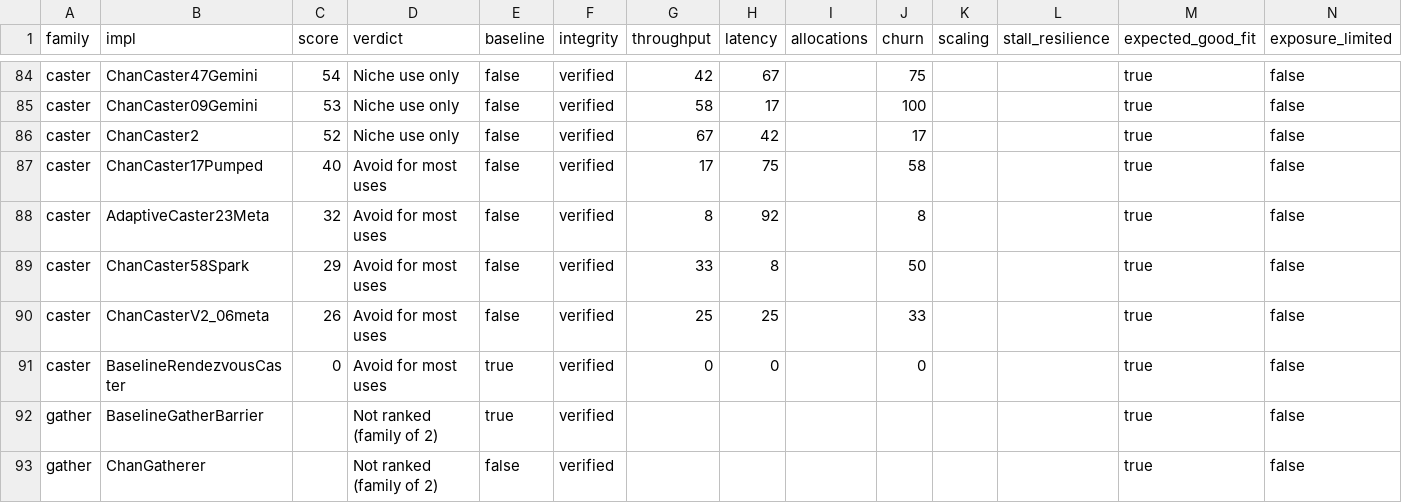
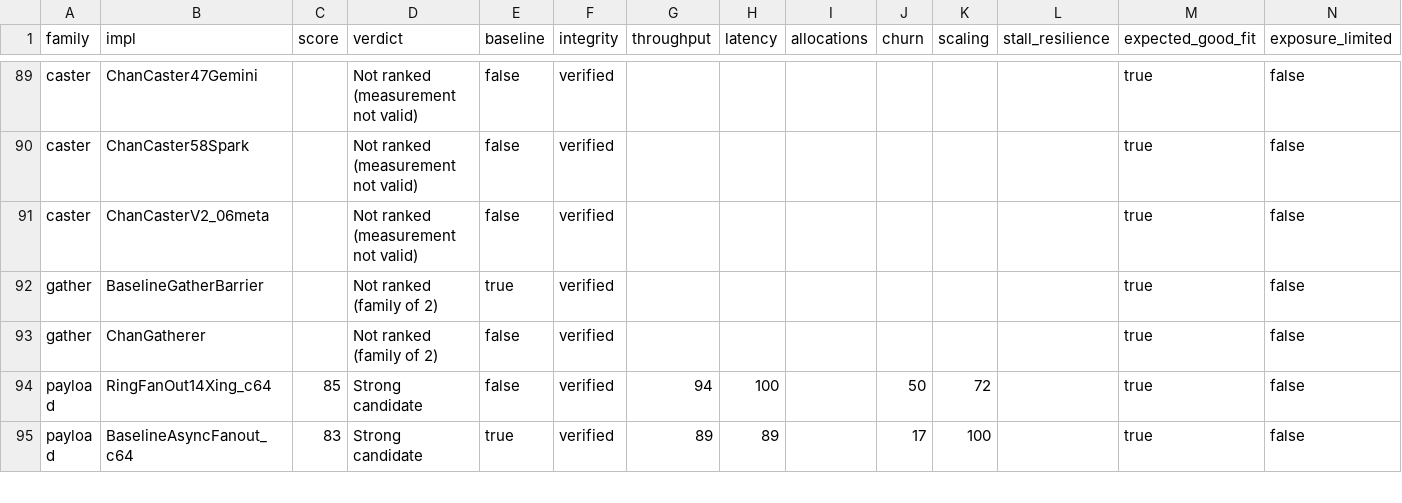
Before and after one commit to joeycumines/ai-attempting-novel-useful-concurrency, a CSV file: results-01-05-scores.csv, drawn as a sheet; only a part is shown, gaps mark what is left out; the shorter side is filled out with more unchanged rows; removed rows and columns are numbered as before the commit, all else as after; the diff covers the shown part only; the diff names each change by its address in the sheet, - before the commit and + after, or states it on an @@ line.

Commit message:
Caster batteries measure delivered sends (generator 1.2.0); gates record what changed since the measured commit
The caster throughput, latency and trace batteries looped on Send without
waiting for receivers to register again, so nearly every timed Send found no
receiver and delivered nothing. They now arm every receiver before each Send
and record deliveries per Send, missing deliveries and the receive count.
Runs under an older record contract get no caster ranking, with the reason.

The gate record states the measured commit and which files changed between it
and the gated commit; the evaluation reports that, de-duplicates skip records
and compares each scenario's good-fit attachments with its own baseline.
Run 05 gates recorded; reports, score CSVs and the landing page re-rendered.

Co-authored-by: arena-agent <297053741+arena-agent@users.noreply.github.com>

```diff
--- a/results-01-05-scores.csv
+++ b/results-01-05-scores.csv
-C89 (score): 54
+C89 (score): (empty)
-D89 (verdict): Niche use only
+D89 (verdict): Not ranked (measurement not valid)
-G89 (throughput): 42
+G89 (throughput): (empty)
-H89 (latency): 67
+H89 (latency): (empty)
-J89 (churn): 75
+J89 (churn): (empty)
-row 85: caster | ChanCaster09Gemini | 53 | Niche use only | false | verified | 58 | 17 |  | 100 |  |  | true | false
-row 86: caster | ChanCaster2 | 52 | Niche use only | false | verified | 67 | 42 |  | 17 |  |  | true | false
-row 87: caster | ChanCaster17Pumped | 40 | Avoid for most uses | false | verified | 17 | 75 |  | 58 |  |  | true | false
-row 88: caster | AdaptiveCaster23Meta | 32 | Avoid for most uses | false | verified | 8 | 92 |  | 8 |  |  | true | false
-C90 (score): 29
+C90 (score): (empty)
-D90:D91 (verdict): Avoid for most uses
+D90:D91 (verdict): Not ranked (measurement not valid)
-G90 (throughput): 33
+G90 (throughput): (empty)
-H90 (latency): 8
+H90 (latency): (empty)
-J90 (churn): 50
+J90 (churn): (empty)
-C91 (score): 26
+C91 (score): (empty)
-G91 (throughput): 25
+G91 (throughput): (empty)
-H91 (latency): 25
+H91 (latency): (empty)
-J91 (churn): 33
+J91 (churn): (empty)
-row 91: caster | BaselineRendezvousCaster | 0 | Avoid for most uses | true | verified | 0 | 0 |  | 0 |  |  | true | false
```
Also changed, not shown: 6 added rows, 1 removed row and 22 edited cells elsewhere in this file, results-02-05-scores.csv, results-03-05-scores.csv, 28 other files.
